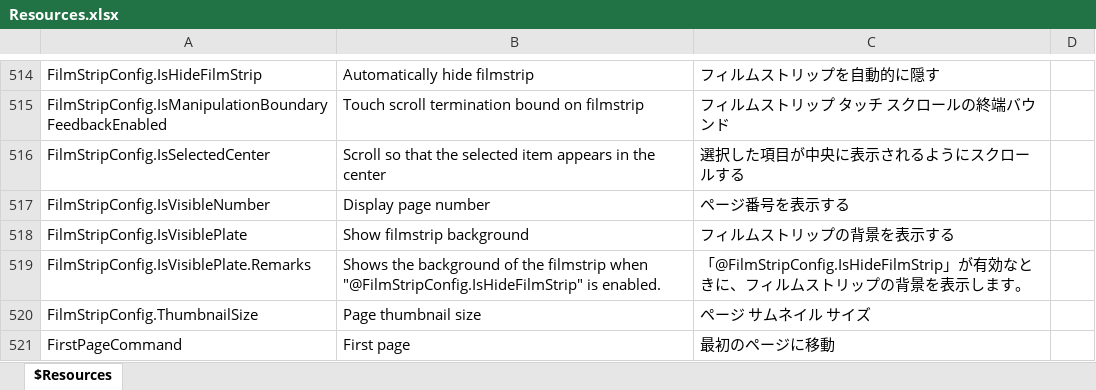
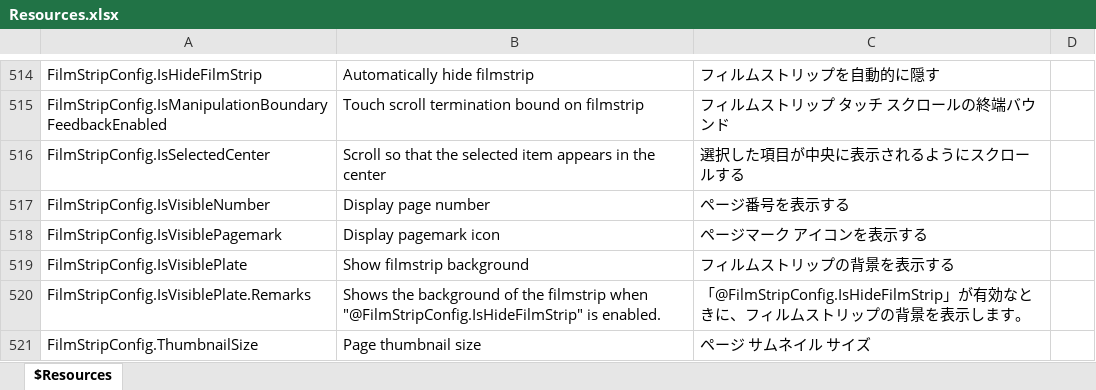
Before and after one commit to karma-sun/neeview, an Excel workbook: Language/Resources.xlsx, sheet $Resources, drawn as a sheet; only a part is shown, gaps mark what is left out; the shorter side is filled out with more unchanged rows; values as stored, in another font and other column widths than the file's, no borders; the diff names each change by its address in the sheet, - before the commit and + after, or states it on an @@ line.

```diff
--- a/Language/Resources.xlsx (sheet $Resources)
+++ b/Language/Resources.xlsx (sheet $Resources)
+row 518: FilmStripConfig.IsVisiblePagemark | Display pagemark icon | ページマーク アイコンを表示する
```
Also changed, not shown: 6 other files.
